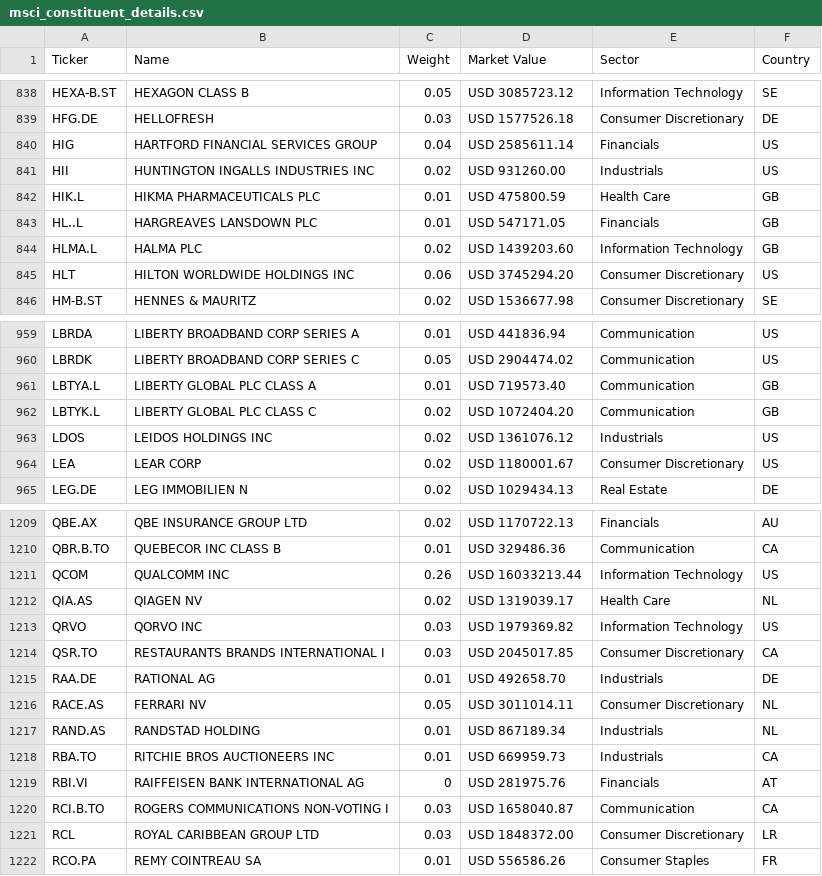
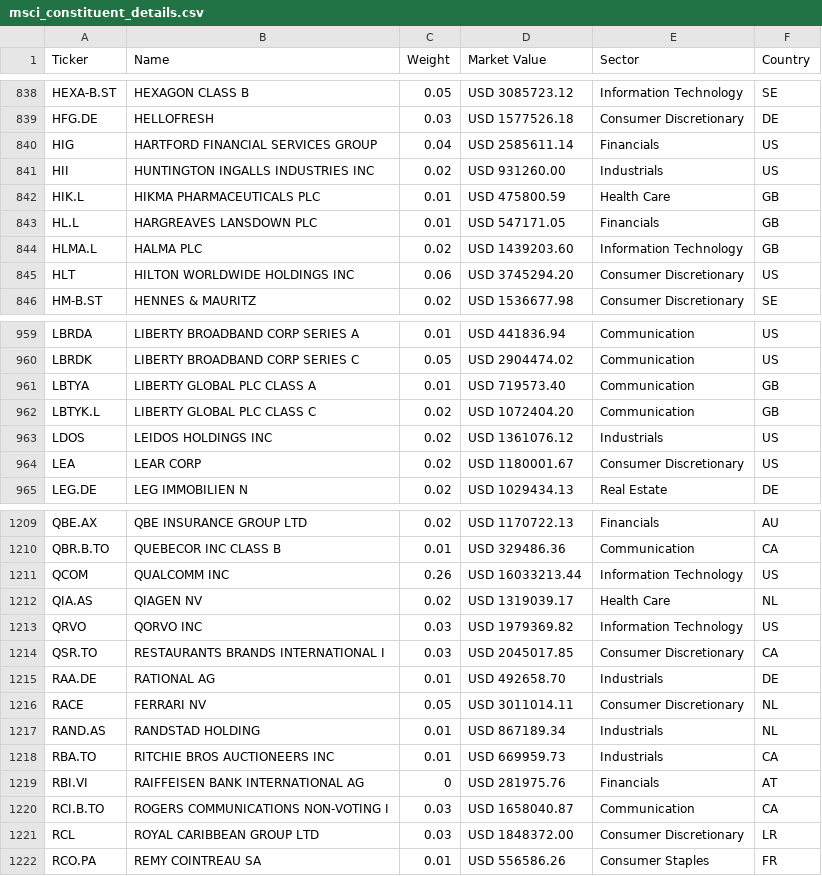
Before and after one commit to opentaps/open-climate-investing, a CSV file: data/msci_constituent_details.csv, drawn as a sheet; only a part is shown, gaps mark what is left out; the diff covers the shown part only.

Commit message:
update some more tickers

```diff
--- a/data/msci_constituent_details.csv
+++ b/data/msci_constituent_details.csv
@@ -842,3 +842,3 @@ HII,HUNTINGTON INGALLS INDUSTRIES INC,0.02,USD 931260.00,Industrials,US
 HIK.L,HIKMA PHARMACEUTICALS PLC,0.01,USD 475800.59,Health Care,GB
-HL..L,HARGREAVES LANSDOWN PLC,0.01,USD 547171.05,Financials,GB
+HL.L,HARGREAVES LANSDOWN PLC,0.01,USD 547171.05,Financials,GB
 HLMA.L,HALMA PLC,0.02,USD 1439203.60,Information Technology,GB
@@ -960,3 +960,3 @@ LBRDA,LIBERTY BROADBAND CORP SERIES A,0.01,USD 441836.94,Communication,US
 LBRDK,LIBERTY BROADBAND CORP SERIES C,0.05,USD 2904474.02,Communication,US
-LBTYA.L,LIBERTY GLOBAL PLC CLASS A,0.01,USD 719573.40,Communication,GB
+LBTYA,LIBERTY GLOBAL PLC CLASS A,0.01,USD 719573.40,Communication,GB
 LBTYK.L,LIBERTY GLOBAL PLC CLASS C,0.02,USD 1072404.20,Communication,GB
@@ -1215,3 +1215,3 @@ QSR.TO,RESTAURANTS BRANDS INTERNATIONAL I,0.03,USD 2045017.85,Consumer Discretio
 RAA.DE,RATIONAL AG,0.01,USD 492658.70,Industrials,DE
-RACE.AS,FERRARI NV,0.05,USD 3011014.11,Consumer Discretionary,NL
+RACE,FERRARI NV,0.05,USD 3011014.11,Consumer Discretionary,NL
 RAND.AS,RANDSTAD HOLDING,0.01,USD 867189.34,Industrials,NL
```
Also changed, not shown: 5 edited cells elsewhere in this file.
